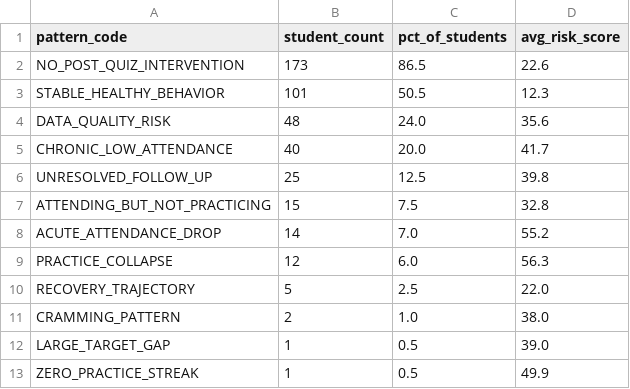
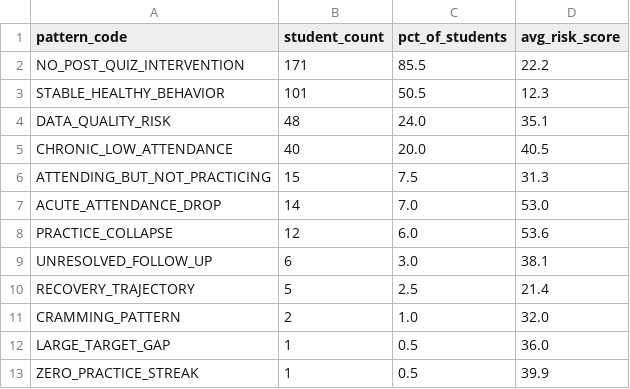
Before and after one commit to IbraheemKhurfan/Noon-Academy-Case-Study, a CSV file: outputs/pattern_summary.csv, drawn as a sheet.

```diff
--- a/outputs/pattern_summary.csv
+++ b/outputs/pattern_summary.csv
@@ -1,13 +1,13 @@
 pattern_code,student_count,pct_of_students,avg_risk_score
-NO_POST_QUIZ_INTERVENTION,173,86.5,22.6
+NO_POST_QUIZ_INTERVENTION,171,85.5,22.2
 STABLE_HEALTHY_BEHAVIOR,101,50.5,12.3
-DATA_QUALITY_RISK,48,24.0,35.6
-CHRONIC_LOW_ATTENDANCE,40,20.0,41.7
-UNRESOLVED_FOLLOW_UP,25,12.5,39.8
-ATTENDING_BUT_NOT_PRACTICING,15,7.5,32.8
-ACUTE_ATTENDANCE_DROP,14,7.0,55.2
-PRACTICE_COLLAPSE,12,6.0,56.3
-RECOVERY_TRAJECTORY,5,2.5,22.0
-CRAMMING_PATTERN,2,1.0,38.0
-LARGE_TARGET_GAP,1,0.5,39.0
-ZERO_PRACTICE_STREAK,1,0.5,49.9
+DATA_QUALITY_RISK,48,24.0,35.1
+CHRONIC_LOW_ATTENDANCE,40,20.0,40.5
+ATTENDING_BUT_NOT_PRACTICING,15,7.5,31.3
+ACUTE_ATTENDANCE_DROP,14,7.0,53.0
+PRACTICE_COLLAPSE,12,6.0,53.6
+UNRESOLVED_FOLLOW_UP,6,3.0,38.1
+RECOVERY_TRAJECTORY,5,2.5,21.4
+CRAMMING_PATTERN,2,1.0,32.0
+LARGE_TARGET_GAP,1,0.5,36.0
+ZERO_PRACTICE_STREAK,1,0.5,39.9
```
Also changed, not shown: outputs/intervention_actions.csv, outputs/student_risk_roster.csv, 26 other files.
